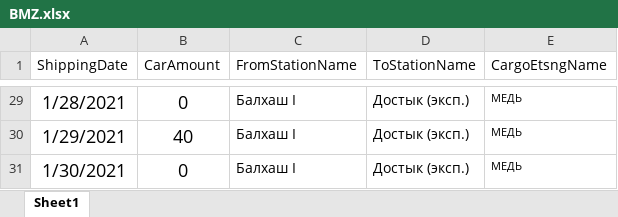
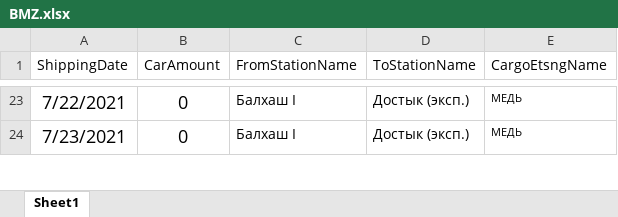
Before and after one commit to Khakim0508/Azurite_Analytics, an Excel workbook: src/algorithms/plan_fact_module/BMZ.xlsx, sheet Sheet1, drawn as a sheet; only a part is shown, gaps mark what is left out; values as stored, in another font and other column widths than the file's, no borders; removed rows and columns are numbered as before the commit, all else as after; the diff covers the shown part only; the diff names each change by its address in the sheet, - before the commit and + after, or states it on an @@ line.

```diff
--- a/src/algorithms/plan_fact_module/BMZ.xlsx (sheet Sheet1)
+++ b/src/algorithms/plan_fact_module/BMZ.xlsx (sheet Sheet1)
-A23 (ShippingDate): 1/28/2021
+A23 (ShippingDate): 7/22/2021
-row 30: 1/29/2021 | 40 | Балхаш I | Достык (эксп.) | МЕДЬ
-A24 (ShippingDate): 1/30/2021
+A24 (ShippingDate): 7/23/2021
```
Also changed, not shown: other rows of this sheet, src/algorithms/plan_fact_module/KAL.xlsx, src/algorithms/plan_fact_module/KBL.xlsx, 2 other files.
